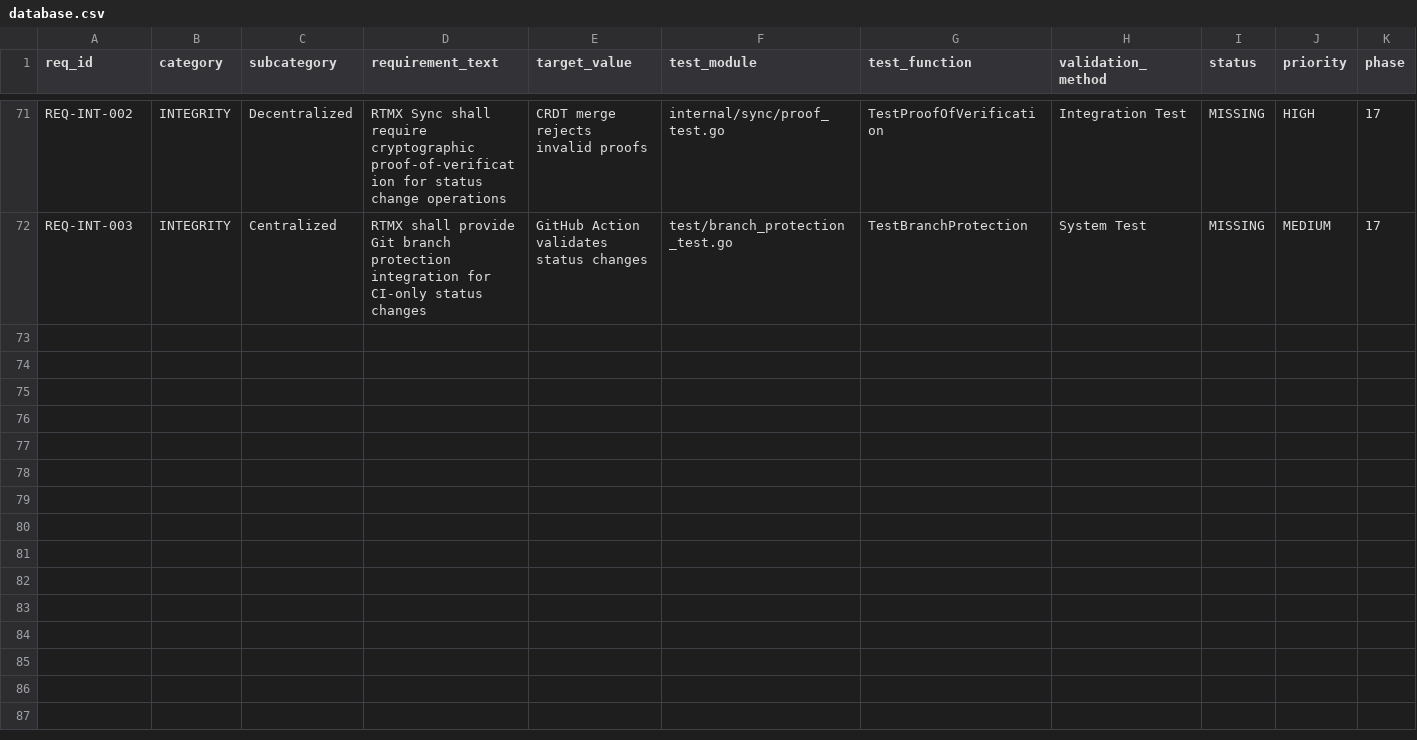
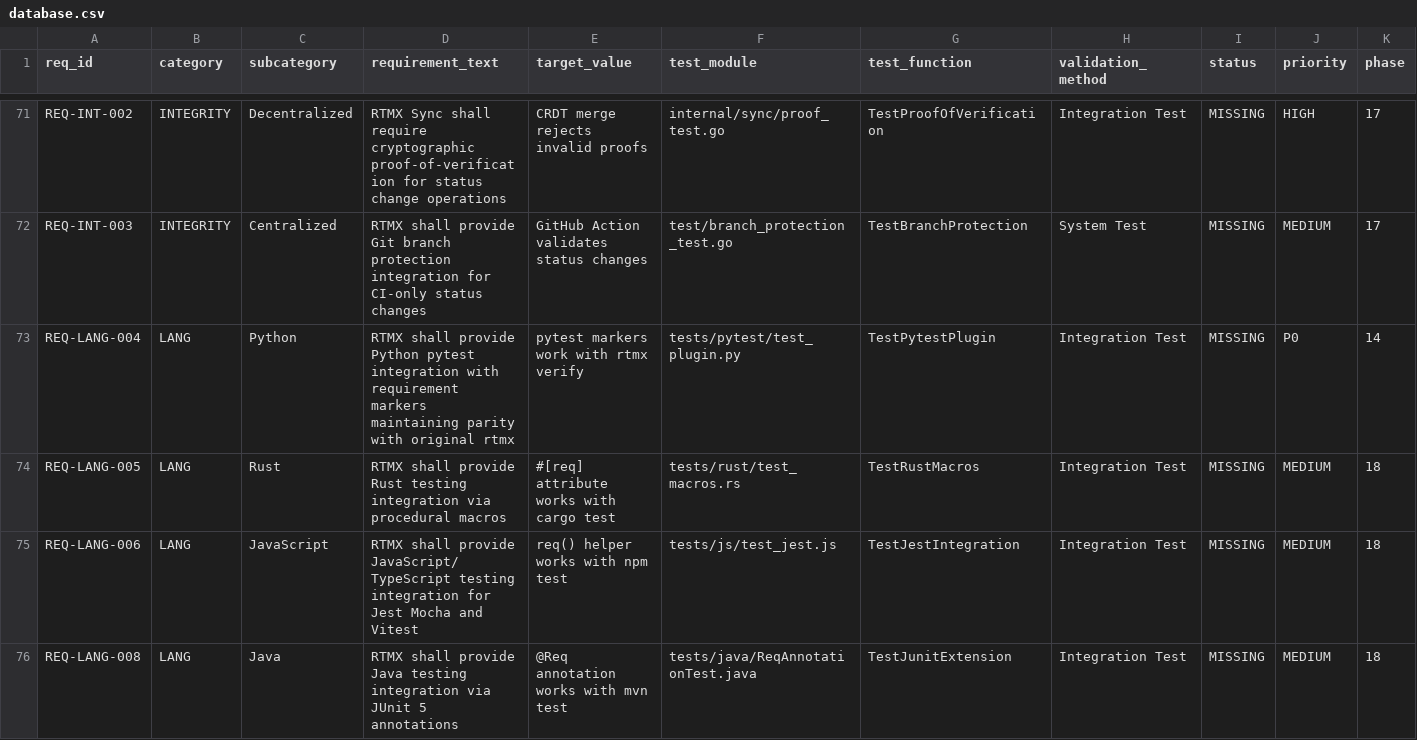
Before and after one commit to rtmx-ai/rtmx, a CSV file: .rtmx/database.csv, drawn as a sheet; only a part is shown, gaps mark what is left out; rows hold the shown columns only; the diff covers the shown part only; the diff names each change by its address in the sheet, - before the commit and + after, or states it on an @@ line.

```diff
--- a/.rtmx/database.csv
+++ b/.rtmx/database.csv
+row 73: REQ-LANG-004 | LANG | Python | RTMX shall provide Python pytest integration with requirement markers maintaining parity with original rtmx | pytest markers work with rtmx verify | tests/pytest/test_plugin.py | TestPytestPlugin | Integration Test | MISSING | P0 | 14
+row 74: REQ-LANG-005 | LANG | Rust | RTMX shall provide Rust testing integration via procedural macros | #[req] attribute works with cargo test | tests/rust/test_macros.rs | TestRustMacros | Integration Test | MISSING | MEDIUM | 18
+row 75: REQ-LANG-006 | LANG | JavaScript | RTMX shall provide JavaScript/TypeScript testing integration for Jest Mocha and Vitest | req() helper works with npm test | tests/js/test_jest.js | TestJestIntegration | Integration Test | MISSING | MEDIUM | 18
+row 76: REQ-LANG-008 | LANG | Java | RTMX shall provide Java testing integration via JUnit 5 annotations | @Req annotation works with mvn test | tests/java/ReqAnnotationTest.java | TestJunitExtension | Integration Test | MISSING | MEDIUM | 18
```
Also changed, not shown: 4 added rows elsewhere in this file, 10 other files.
